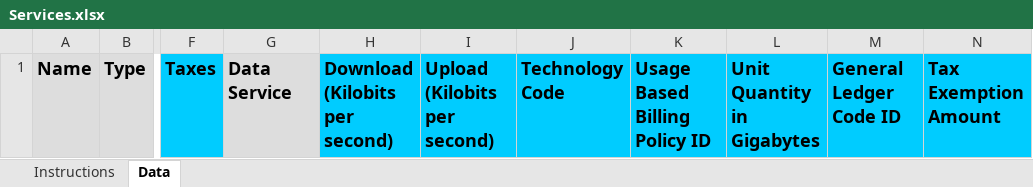
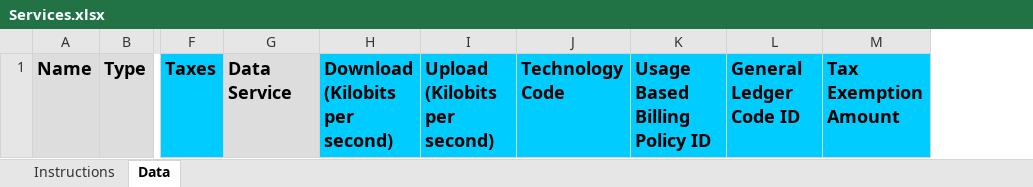
Before and after one commit to SonarSoftwareInc/importer, an Excel workbook: templates/Services.xlsx, sheet Data, drawn as a sheet; only a part is shown, gaps mark what is left out; values as stored, in another font and other column widths than the file's, no borders; the diff names each change by its address in the sheet, - before the commit and + after, or states it on an @@ line.

Commit message:
Service template

```diff
--- a/templates/Services.xlsx (sheet Data)
+++ b/templates/Services.xlsx (sheet Data)
-column L, row 1: Unit Quantity in Gigabytes
```
Also changed, not shown: charts or pictures.
